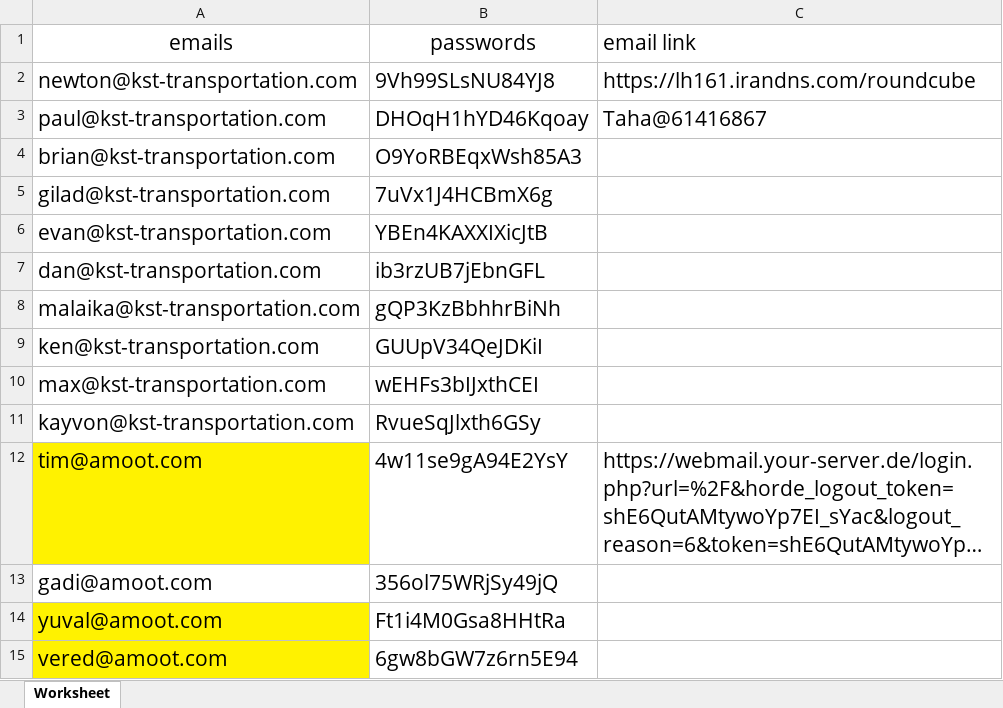
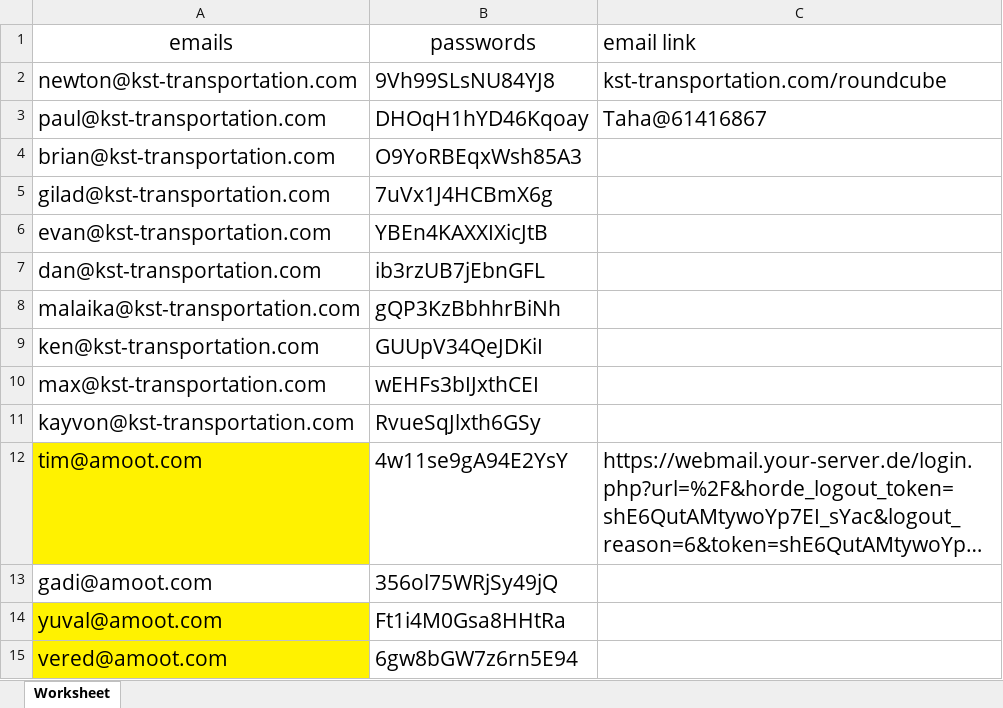
Before and after one commit to taha230/commentsanalytics, an Excel workbook: SEO/emails.xlsx, sheet Worksheet, drawn as a sheet; long unchanged cells end in …; values as stored, in another font and other column widths than the file's, no borders; the diff names each change by its address in the sheet, - before the commit and + after, or states it on an @@ line.

Commit message:
change emails

```diff
--- a/SEO/emails.xlsx (sheet Worksheet)
+++ b/SEO/emails.xlsx (sheet Worksheet)
-C2 (email link): https://lh161.irandns.com/roundcube
+C2 (email link): kst-transportation.com/roundcube
```
Also changed, not shown: 1 other file.
